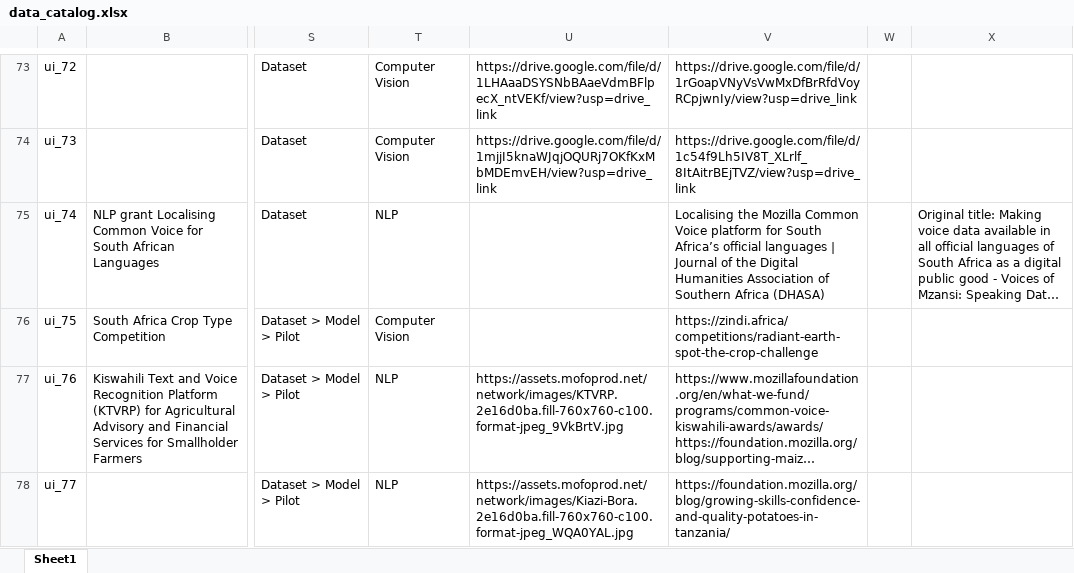
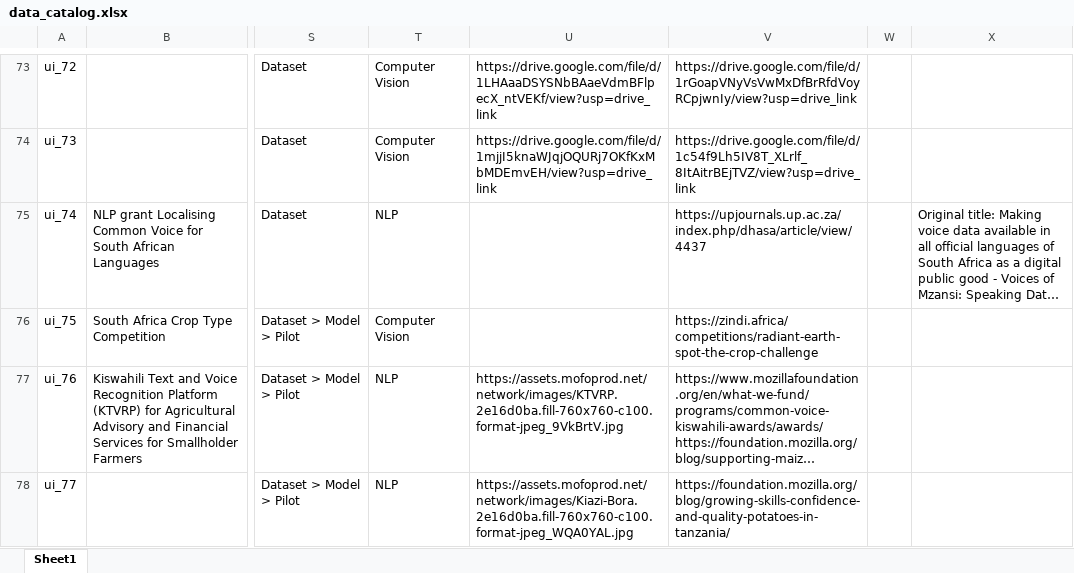
Before and after one commit to Fair-Forward/datasets, an Excel workbook: docs/data_catalog.xlsx, sheet Sheet1, drawn as a sheet; only a part is shown, gaps mark what is left out; long unchanged cells end in …; values as stored, in another font and other column widths than the file's, no borders; the diff names each change by its address in the sheet, - before the commit and + after, or states it on an @@ line.

```diff
--- a/docs/data_catalog.xlsx (sheet Sheet1)
+++ b/docs/data_catalog.xlsx (sheet Sheet1)
-V75: Localising the Mozilla Common Voice platform for South Africa’s official languages | Journal of the Digital Humanities Association of Southern Africa (DHASA)
+V75: https://upjournals.up.ac.za/index.php/dhasa/article/view/4437
```
Also changed, not shown: 3 other files.
